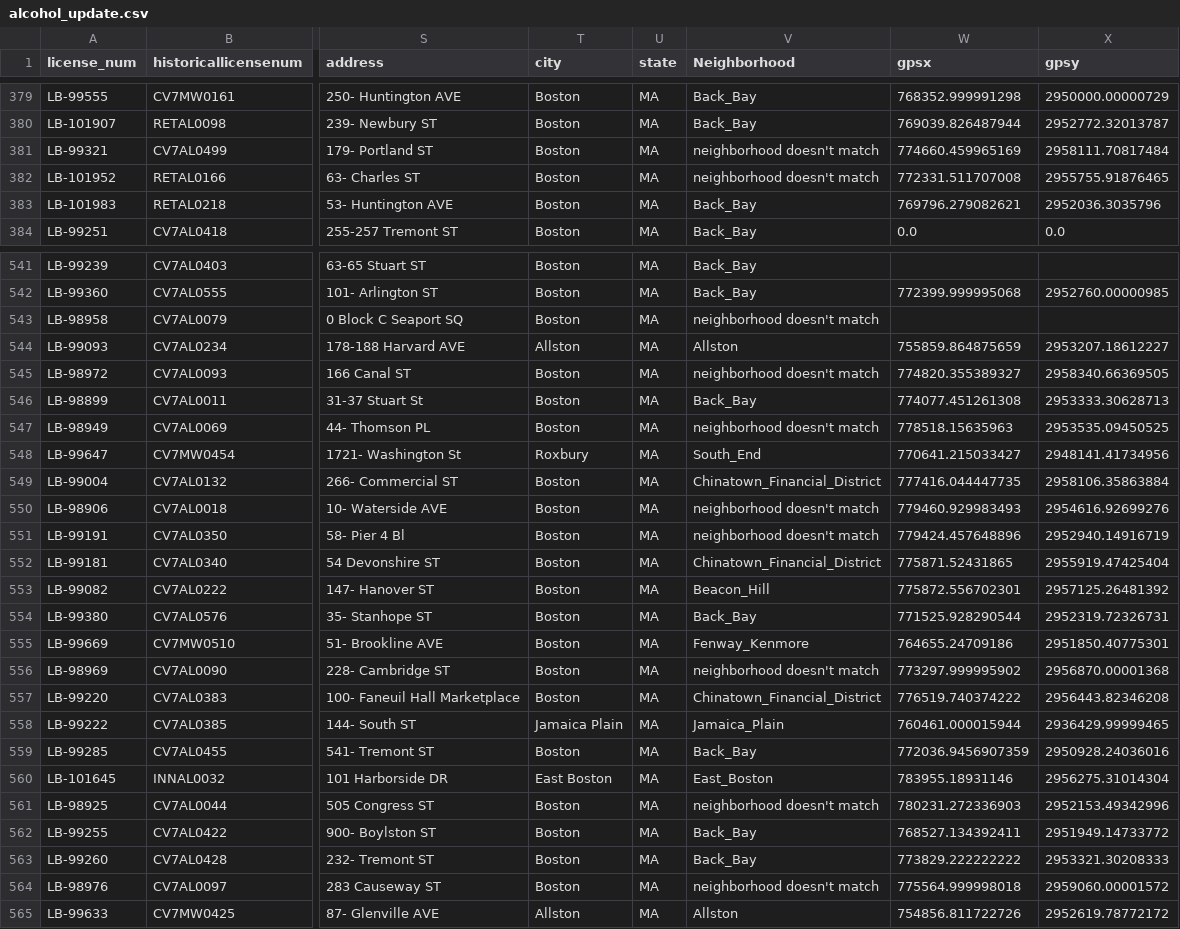
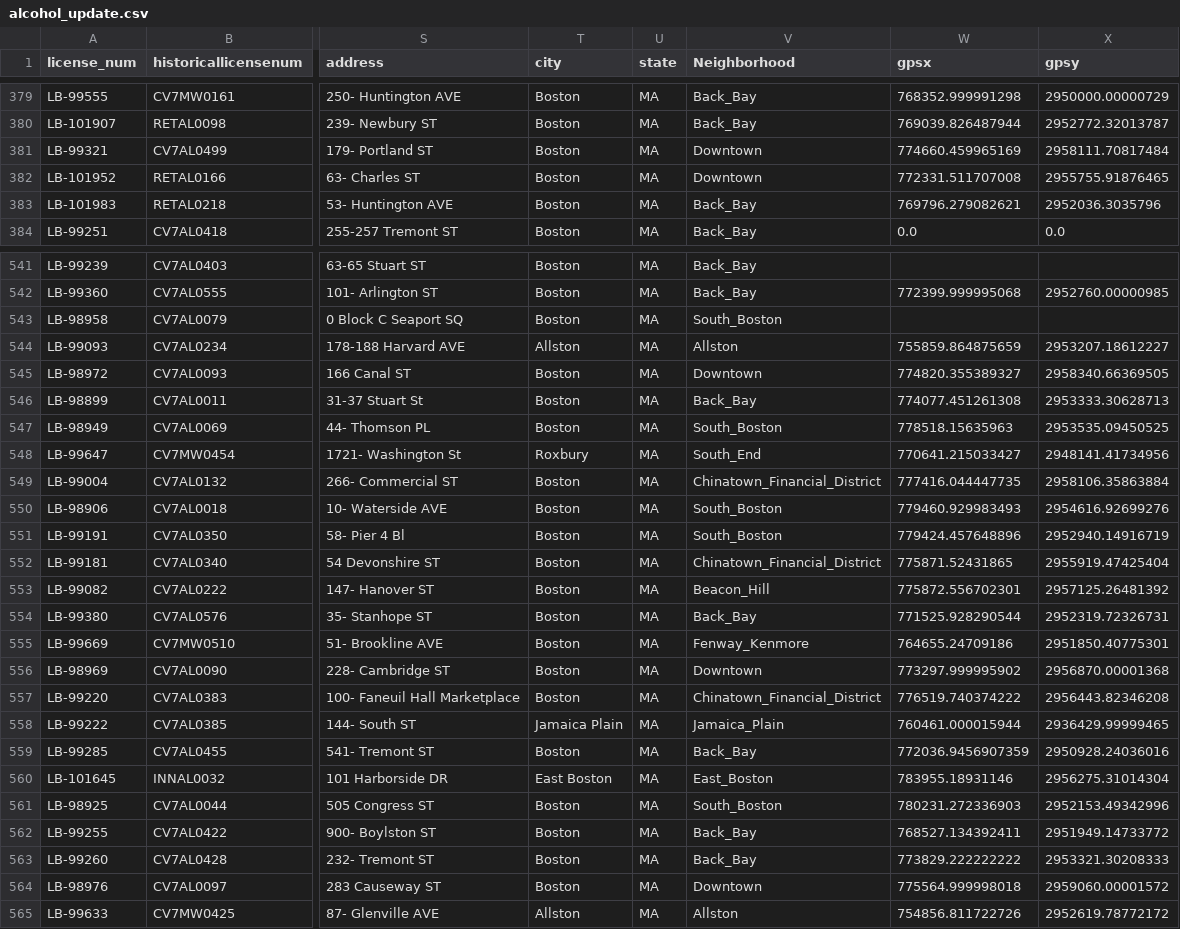
Before and after one commit to BU-Spark/ds-councilor-mejia-city-services, a CSV file: fall22-team-4/alcohol_update.csv, drawn as a sheet; only a part is shown, gaps mark what is left out; the diff covers the shown part only; the diff names each change by its address in the sheet, - before the commit and + after, or states it on an @@ line.

```diff
--- a/fall22-team-4/alcohol_update.csv
+++ b/fall22-team-4/alcohol_update.csv
-V381:V382 (Neighborhood): neighborhood doesn't match
+V381:V382 (Neighborhood): Downtown
-V543 (Neighborhood): neighborhood doesn't match
+V543 (Neighborhood): South_Boston
-V545 (Neighborhood): neighborhood doesn't match
+V545 (Neighborhood): Downtown
-V547 (Neighborhood): neighborhood doesn't match
+V547 (Neighborhood): South_Boston
-V550:V551 (Neighborhood): neighborhood doesn't match
+V550:V551 (Neighborhood): South_Boston
-V556 (Neighborhood): neighborhood doesn't match
+V556 (Neighborhood): Downtown
-V561 (Neighborhood): neighborhood doesn't match
+V561 (Neighborhood): South_Boston
-V564 (Neighborhood): neighborhood doesn't match
+V564 (Neighborhood): Downtown
```
Also changed, not shown: 172 edited cells elsewhere in this file, 8 other files.
